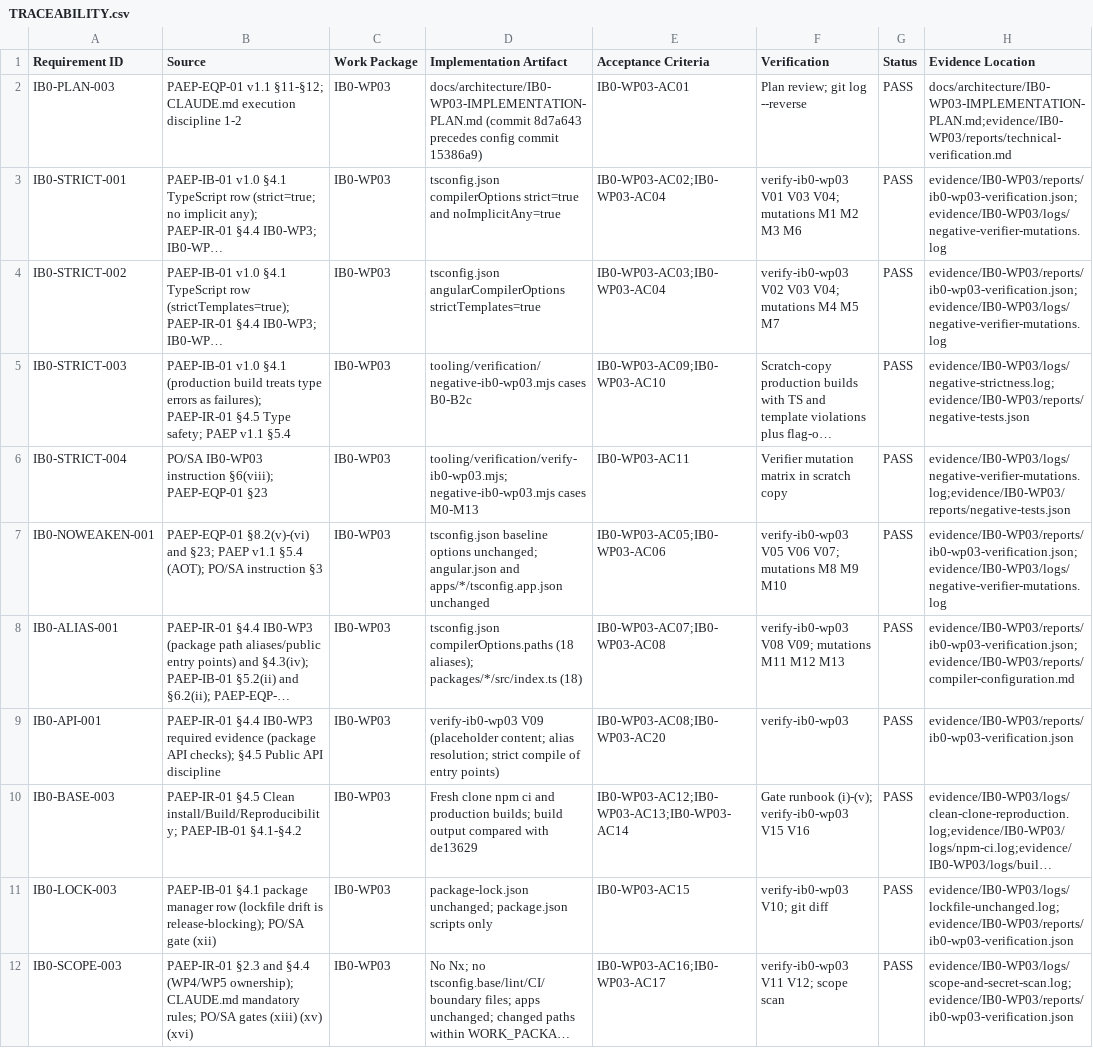
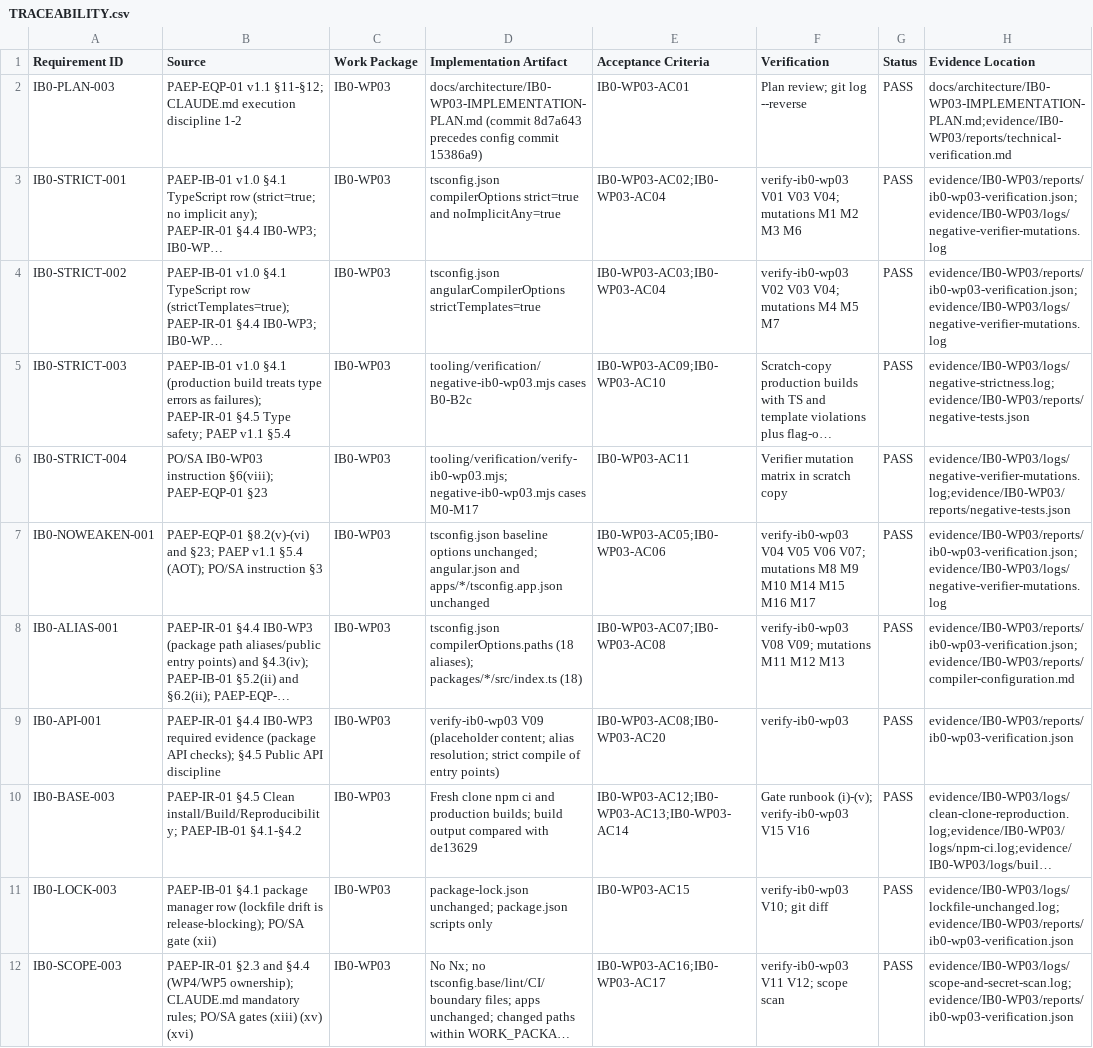
Before and after one commit to kougit/proseit-paep, a CSV file: work-packages/IB0-WP03/TRACEABILITY.csv, drawn as a sheet; only a part is shown; long unchanged cells end in …; the diff names each change by its address in the sheet, - before the commit and + after, or states it on an @@ line.

```diff
--- a/work-packages/IB0-WP03/TRACEABILITY.csv
+++ b/work-packages/IB0-WP03/TRACEABILITY.csv
-D6 (Implementation Artifact): …negative-ib0-wp03.mjs cases M0-M13
+D6 (Implementation Artifact): …negative-ib0-wp03.mjs cases M0-M17
-F7 (Verification): verify-ib0-wp03 V05 V06 V07; mutations M8 M9 M10
+F7 (Verification): verify-ib0-wp03 V04 V05 V06 V07; mutations M8 M9 M10 M14 M15 M16 M17
```
Also changed, not shown: 51 other files.
